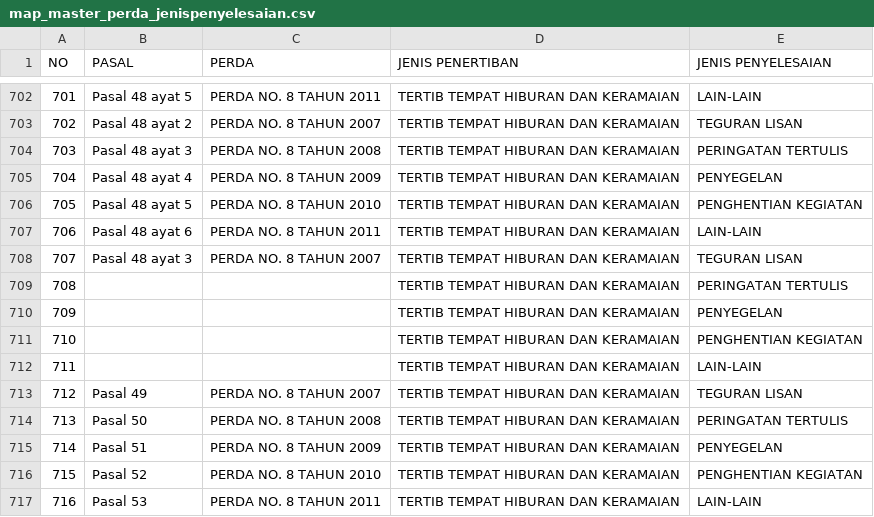
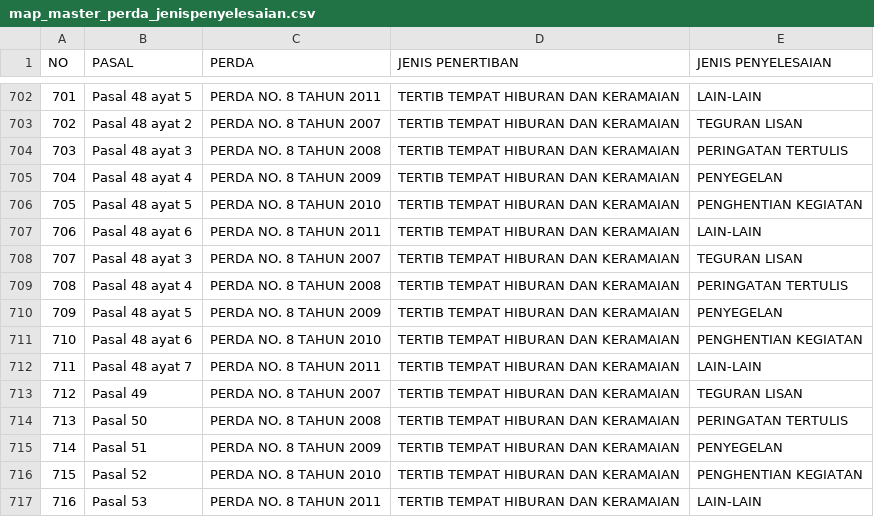
Before and after one commit to devAlvinSyahbana/clone-sisappra-backend, a CSV file: apps/masterdata-rest/demo/data/map_master_perda_jenispenyelesaian.csv, drawn as a sheet; only a part is shown, gaps mark what is left out; the diff covers the shown part only.

```diff
--- a/apps/masterdata-rest/demo/data/map_master_perda_jenispenyelesaian.csv
+++ b/apps/masterdata-rest/demo/data/map_master_perda_jenispenyelesaian.csv
@@ -708,6 +708,6 @@
 707;Pasal 48 ayat 3;PERDA NO. 8 TAHUN 2007;TERTIB TEMPAT HIBURAN DAN KERAMAIAN;TEGURAN LISAN
-708;;;TERTIB TEMPAT HIBURAN DAN KERAMAIAN;PERINGATAN TERTULIS
-709;;;TERTIB TEMPAT HIBURAN DAN KERAMAIAN;PENYEGELAN
-710;;;TERTIB TEMPAT HIBURAN DAN KERAMAIAN;PENGHENTIAN KEGIATAN
-711;;;TERTIB TEMPAT HIBURAN DAN KERAMAIAN;LAIN-LAIN
+708;Pasal 48 ayat 4;PERDA NO. 8 TAHUN 2008;TERTIB TEMPAT HIBURAN DAN KERAMAIAN;PERINGATAN TERTULIS
+709;Pasal 48 ayat 5;PERDA NO. 8 TAHUN 2009;TERTIB TEMPAT HIBURAN DAN KERAMAIAN;PENYEGELAN
+710;Pasal 48 ayat 6;PERDA NO. 8 TAHUN 2010;TERTIB TEMPAT HIBURAN DAN KERAMAIAN;PENGHENTIAN KEGIATAN
+711;Pasal 48 ayat 7;PERDA NO. 8 TAHUN 2011;TERTIB TEMPAT HIBURAN DAN KERAMAIAN;LAIN-LAIN
 712;Pasal 49;PERDA NO. 8 TAHUN 2007;TERTIB TEMPAT HIBURAN DAN KERAMAIAN;TEGURAN LISAN
```
Also changed, not shown: 49 edited cells elsewhere in this file, 5 other files.
